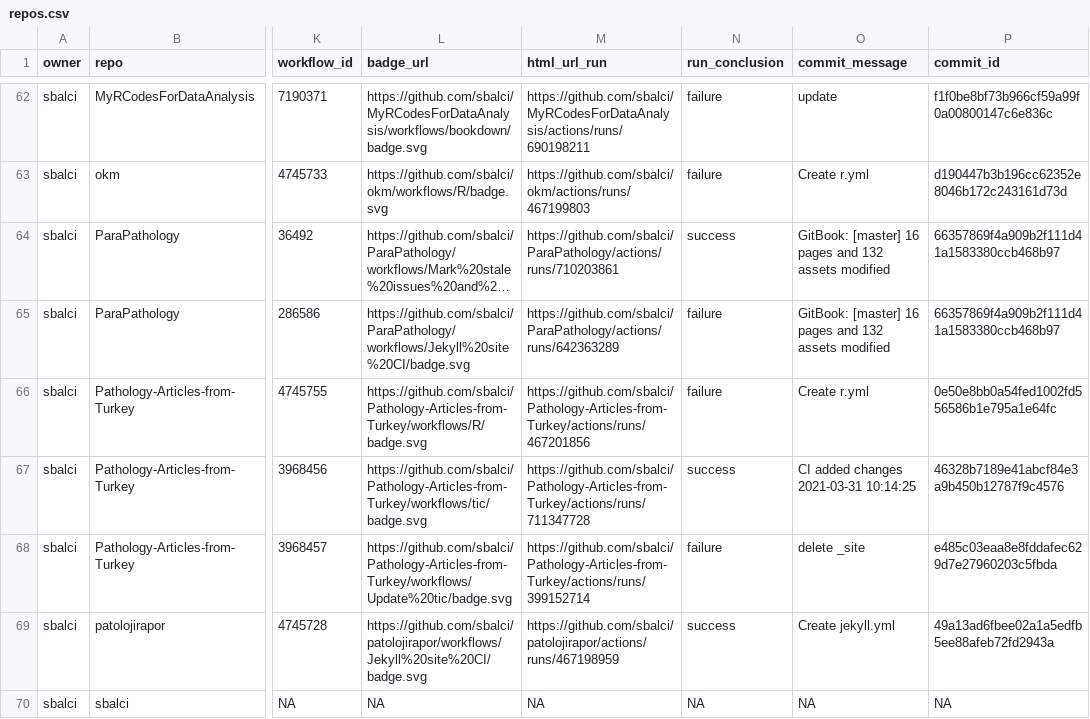
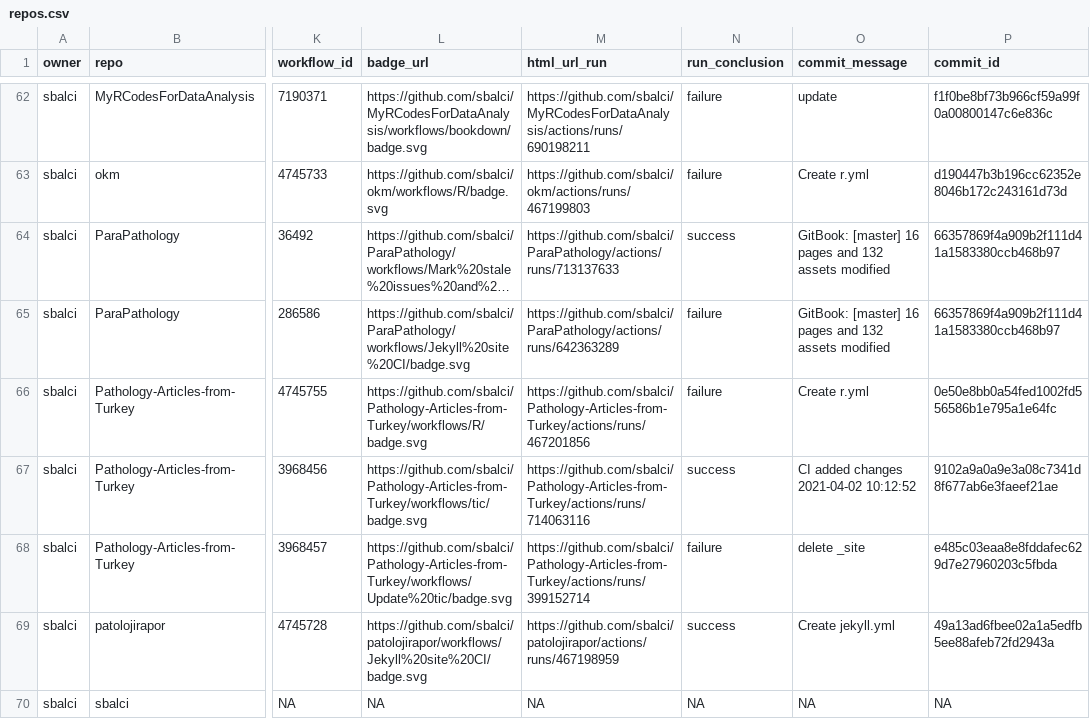
Before and after one commit to sbalci/status, a CSV file: repos.csv, drawn as a sheet; only a part is shown, gaps mark what is left out; long unchanged cells end in …; the diff names each change by its address in the sheet, - before the commit and + after, or states it on an @@ line.

```diff
--- a/repos.csv
+++ b/repos.csv
-M64 (html_url_run): https://github.com/sbalci/ParaPathology/actions/runs/710203861
+M64 (html_url_run): https://github.com/sbalci/ParaPathology/actions/runs/713137633
-M67 (html_url_run): https://github.com/sbalci/Pathology-Articles-from-Turkey/actions/runs/711347728
+M67 (html_url_run): https://github.com/sbalci/Pathology-Articles-from-Turkey/actions/runs/714063116
-O67 (commit_message): CI added changes 2021-03-31 10:14:25
+O67 (commit_message): CI added changes 2021-04-02 10:12:52
-P67 (commit_id): 46328b7189e41abcf84e3a9b450b12787f9c4576
+P67 (commit_id): 9102a9a0a9e3a08c7341d8f677ab6e3faeef21ae
```
Also changed, not shown: 1 other file.
